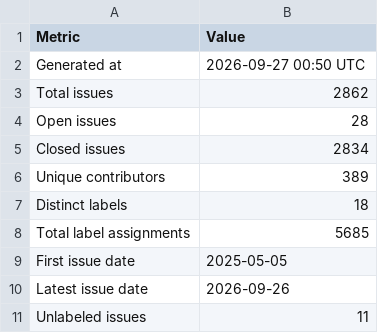
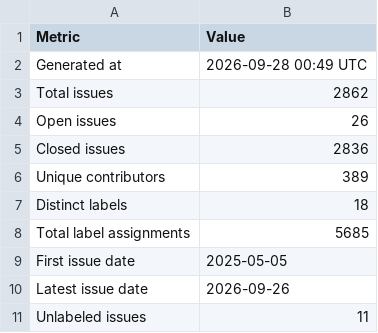
Before and after one commit to C2SM/zonda-statistics, a CSV file: csv/overview.csv, drawn as a sheet.

```diff
--- a/csv/overview.csv
+++ b/csv/overview.csv
@@ -1,6 +1,6 @@
 Metric,Value
-Generated at,2026-09-27 00:50 UTC
+Generated at,2026-09-28 00:49 UTC
 Total issues,2862
-Open issues,28
-Closed issues,2834
+Open issues,26
+Closed issues,2836
 Unique contributors,389
```
Also changed, not shown: 3 other files.
